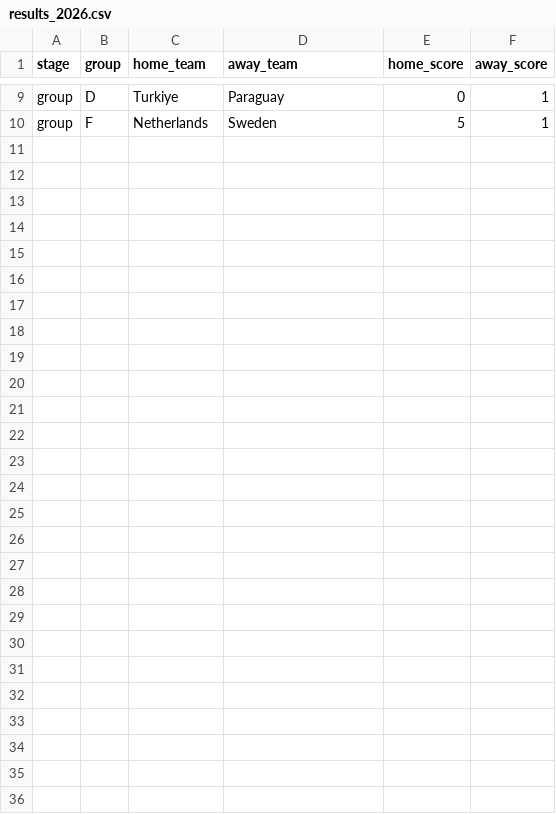
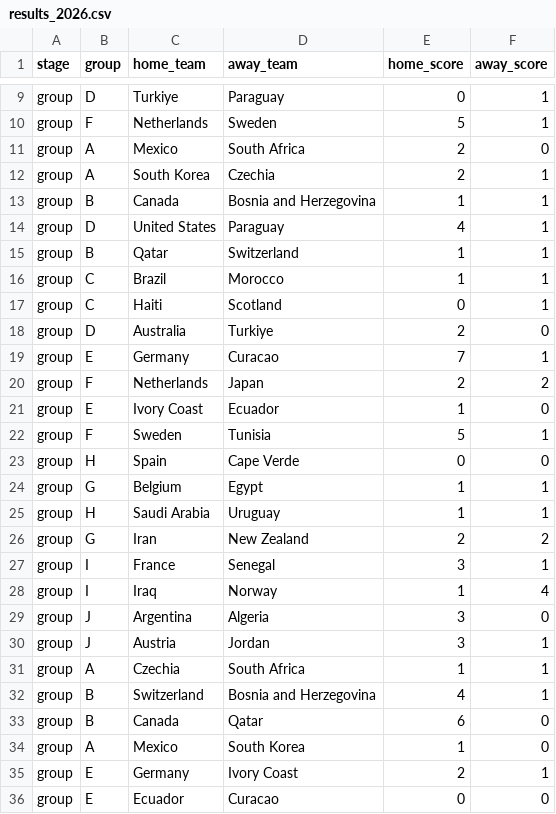
Before and after one commit to JagjotB/world-cup-2026, a CSV file: data/manual/results_2026.csv, drawn as a sheet; only a part is shown, gaps mark what is left out.

Commit message:
Add auto-update pipeline and live dashboard refresh
scripts/auto_update.py re-scrapes the schedule, regenerates predictions,
and syncs newly played matches into the results log on each cycle, with
--watch (interval loop) and --commit (commit + push) options.

The dashboard now keys its caches on file modification time and reloads
on a sidebar-configurable interval, so it reflects new results without a
manual restart.

```diff
--- a/data/manual/results_2026.csv
+++ b/data/manual/results_2026.csv
@@ -10 +10,27 @@ group,D,Turkiye,Paraguay,0,1
 group,F,Netherlands,Sweden,5,1
+group,A,Mexico,South Africa,2,0
+group,A,South Korea,Czechia,2,1
+group,B,Canada,Bosnia and Herzegovina,1,1
+group,D,United States,Paraguay,4,1
+group,B,Qatar,Switzerland,1,1
+group,C,Brazil,Morocco,1,1
+group,C,Haiti,Scotland,0,1
+group,D,Australia,Turkiye,2,0
+group,E,Germany,Curacao,7,1
+group,F,Netherlands,Japan,2,2
+group,E,Ivory Coast,Ecuador,1,0
+group,F,Sweden,Tunisia,5,1
+group,H,Spain,Cape Verde,0,0
+group,G,Belgium,Egypt,1,1
+group,H,Saudi Arabia,Uruguay,1,1
+group,G,Iran,New Zealand,2,2
+group,I,France,Senegal,3,1
+group,I,Iraq,Norway,1,4
+group,J,Argentina,Algeria,3,0
+group,J,Austria,Jordan,3,1
+group,A,Czechia,South Africa,1,1
+group,B,Switzerland,Bosnia and Herzegovina,4,1
+group,B,Canada,Qatar,6,0
+group,A,Mexico,South Korea,1,0
+group,E,Germany,Ivory Coast,2,1
+group,E,Ecuador,Curacao,0,0
```
Also changed, not shown: 2 other files.
